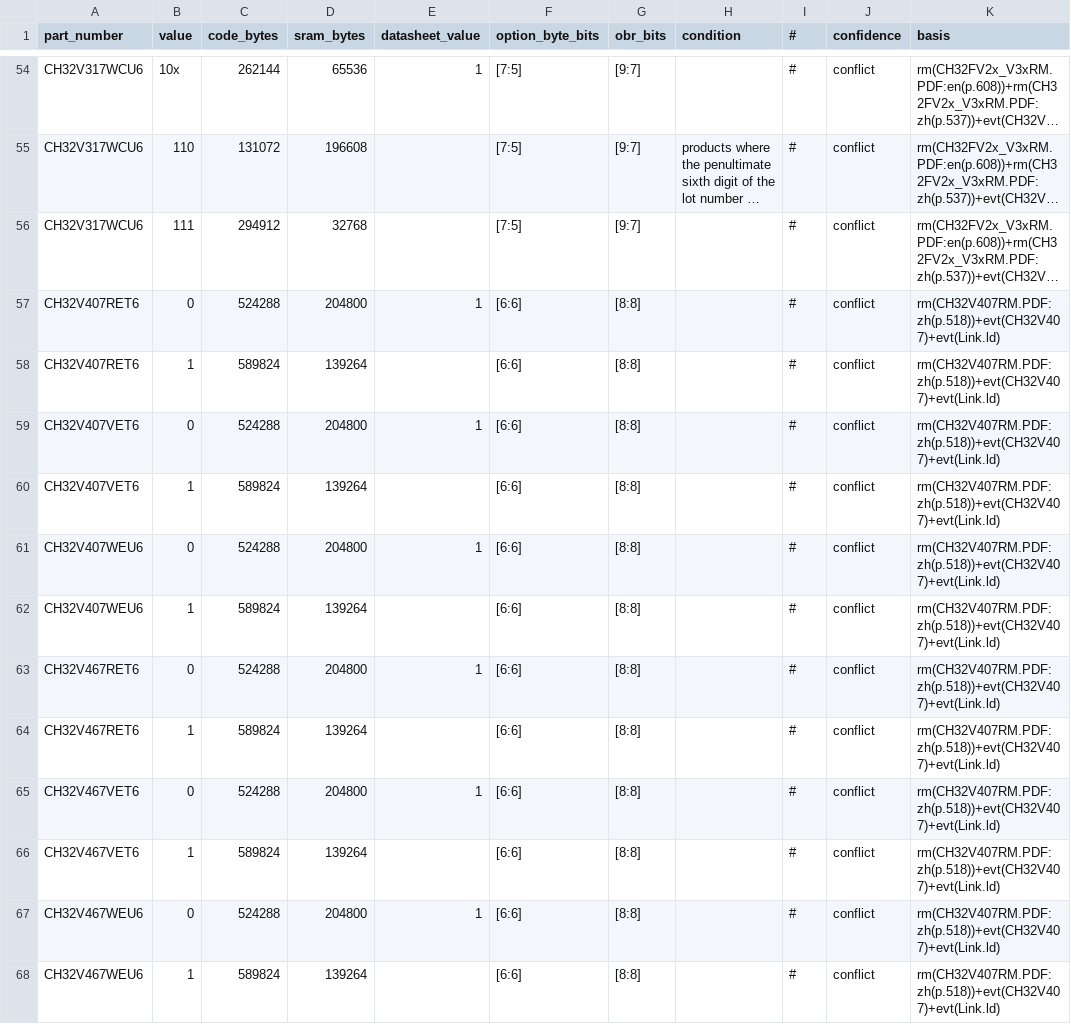
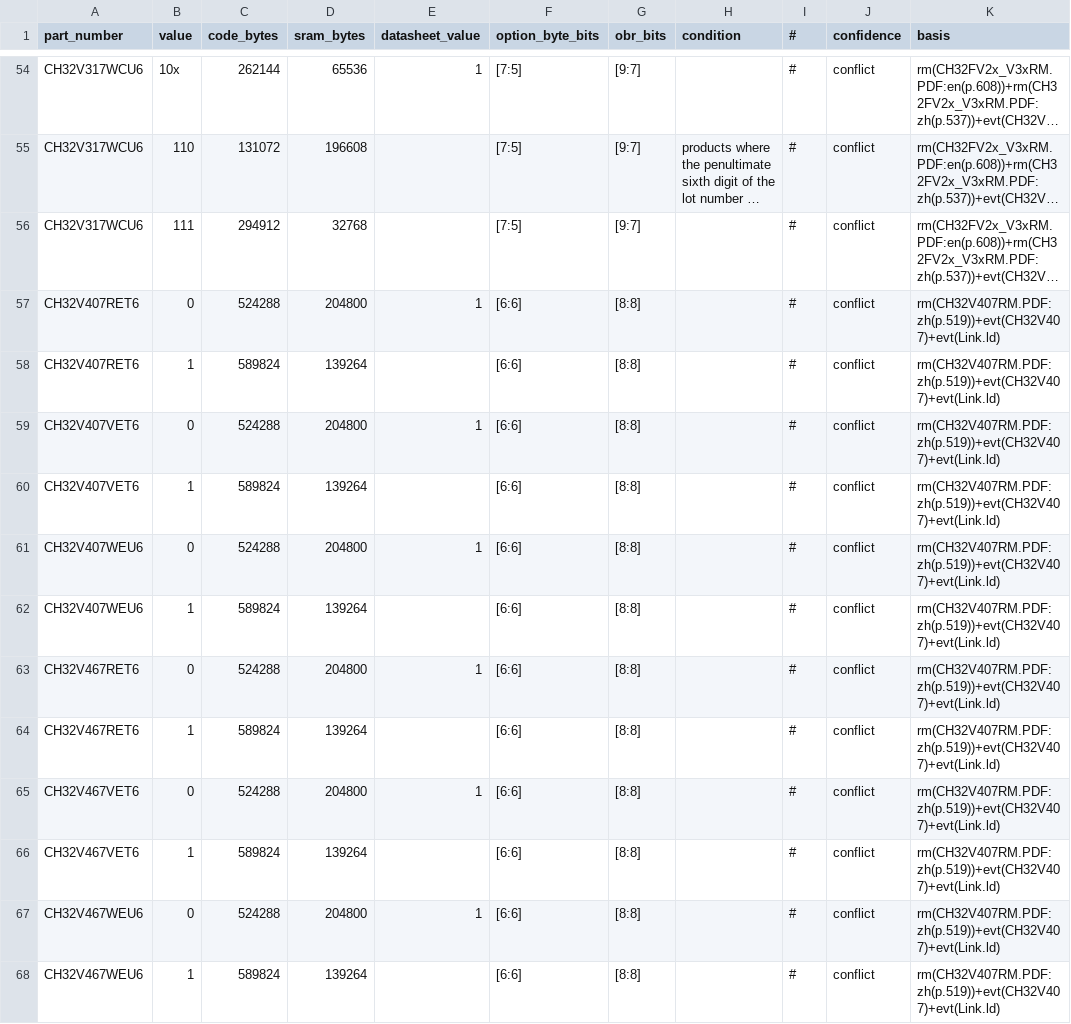
Before and after one commit to ch32-riscv-ug/ch32-device-data, a CSV file: evidence/memory_configs.csv, drawn as a sheet; only a part is shown, gaps mark what is left out; long unchanged cells end in …; the diff names each change by its address in the sheet, - before the commit and + after, or states it on an @@ line.

```diff
--- a/evidence/memory_configs.csv
+++ b/evidence/memory_configs.csv
-K57:K68 (basis): rm(CH32V407RM.PDF:zh(p.518))+evt(CH32V407)+evt(Link.ld)
+K57:K68 (basis): rm(CH32V407RM.PDF:zh(p.519))+evt(CH32V407)+evt(Link.ld)
```
Also changed, not shown: evidence/timers.csv, index/conflicts.csv, 10 other files.
